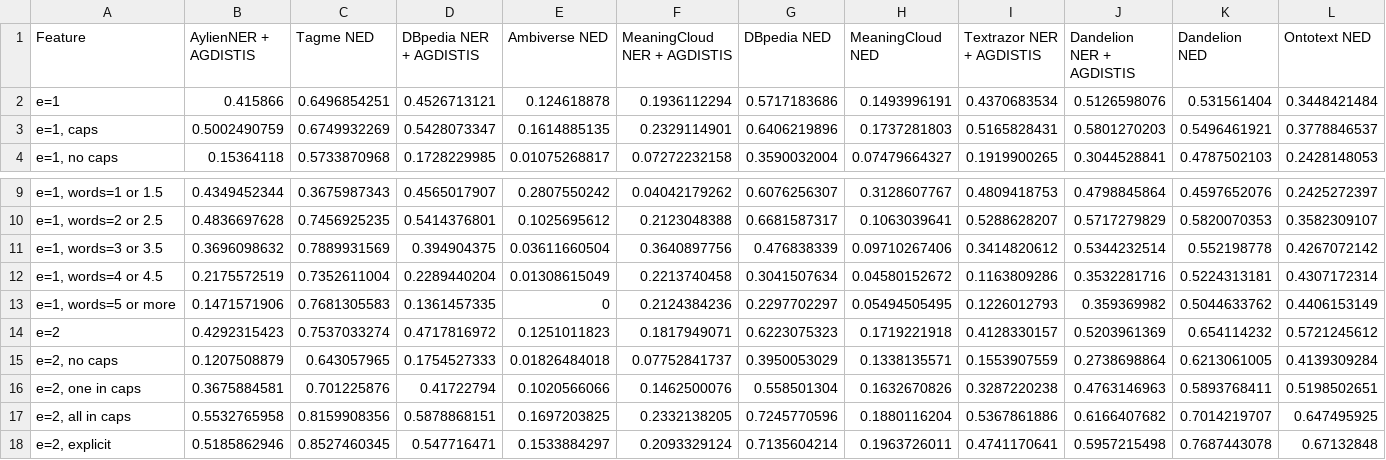
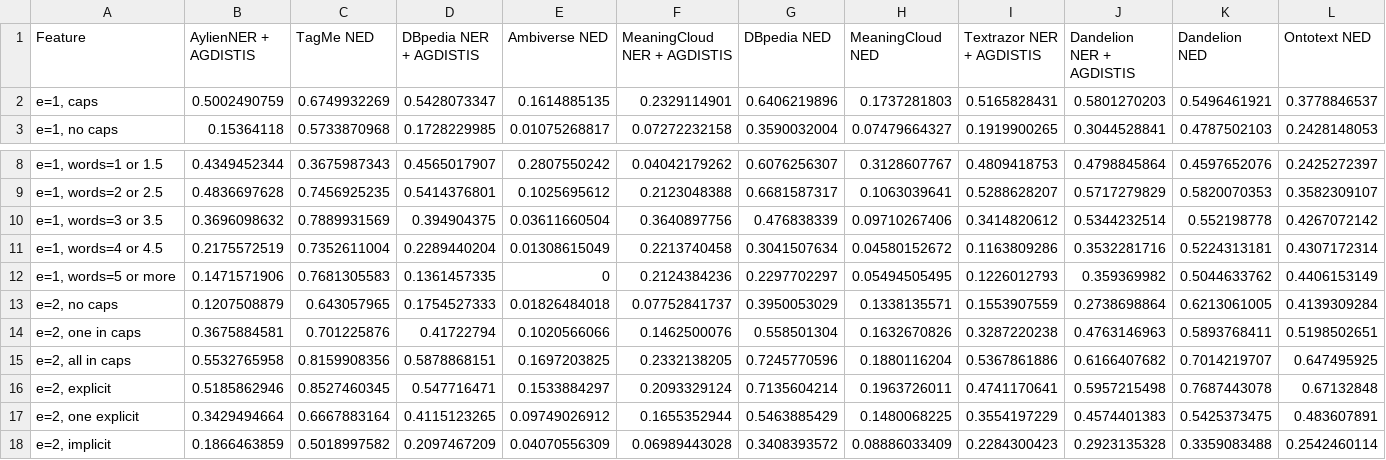
Before and after one commit to SmartDataAnalytics/QAComponents-analysis, a CSV file: Rplots/clustering/data/ned-fscore.csv, drawn as a sheet; only a part is shown, gaps mark what is left out; the shorter side is filled out with more unchanged rows; rows hold the shown columns only; the diff names each change by its address in the sheet, - before the commit and + after, or states it on an @@ line.

```diff
--- a/Rplots/clustering/data/ned-fscore.csv
+++ b/Rplots/clustering/data/ned-fscore.csv
-C1: Tagme NED
+C1: TagMe NED
-row 2: e=1 | 0.415866 | 0.6496854251 | 0.4526713121 | 0.124618878 | 0.1936112294 | 0.5717183686 | 0.1493996191 | 0.4370683534 | 0.5126598076 | 0.531561404 | 0.3448421484
-row 14: e=2 | 0.4292315423 | 0.7537033274 | 0.4717816972 | 0.1251011823 | 0.1817949071 | 0.6223075323 | 0.1719221918 | 0.4128330157 | 0.5203961369 | 0.654114232 | 0.5721245612
```
Also changed, not shown: Rplots/clustering/data/ned-precision.csv, Rplots/clustering/data/ned-recall.csv, 46 other files.
